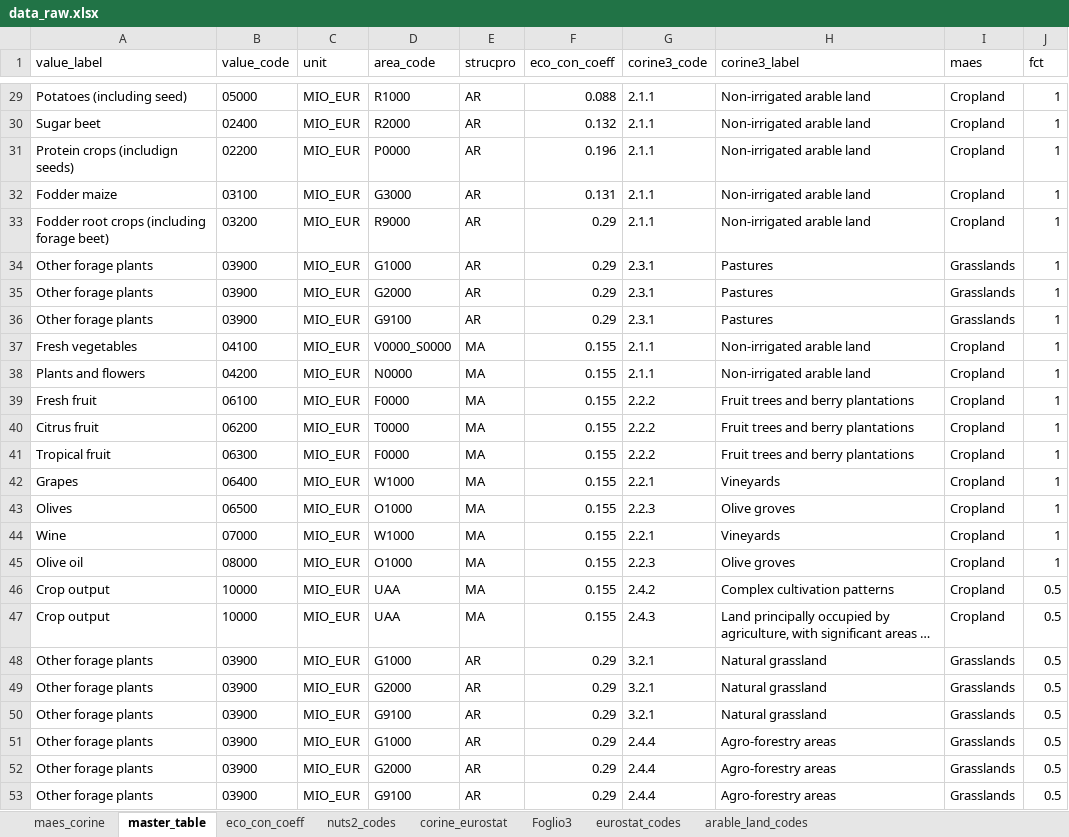
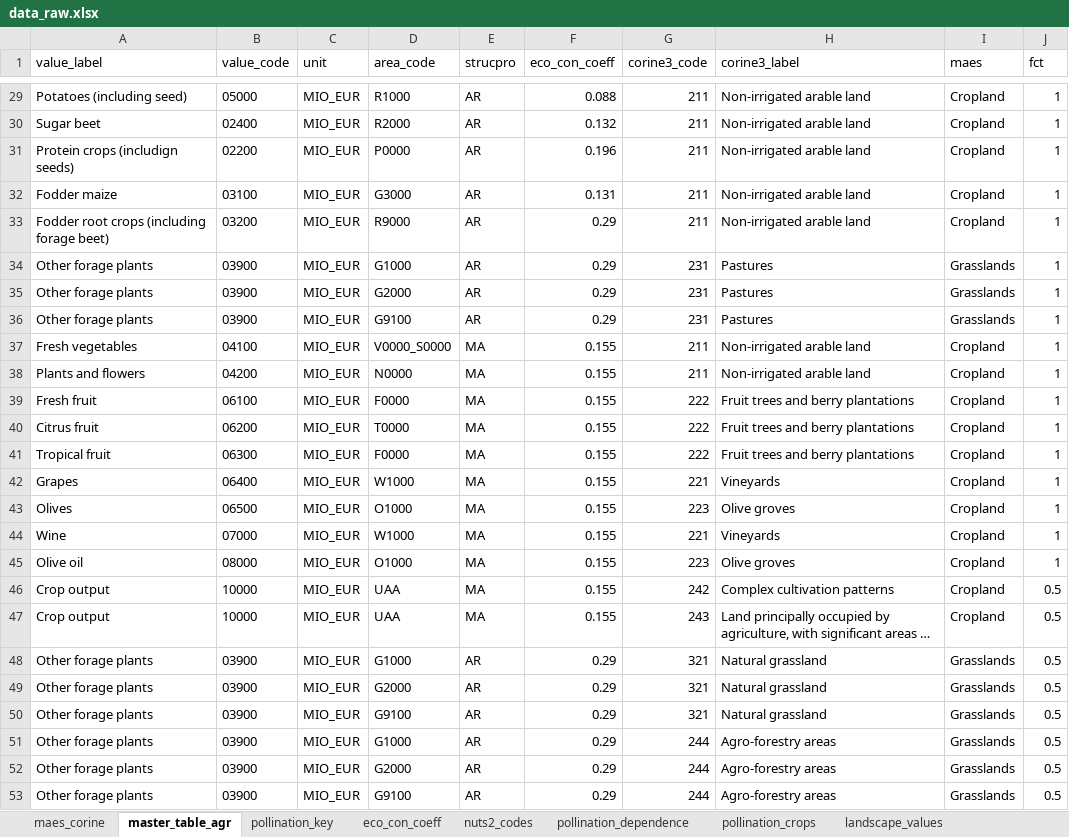
Before and after one commit to giuliomela/ecoservr, an Excel workbook: data-raw/data_raw.xlsx, sheet master_table_agr, drawn as a sheet; only a part is shown, gaps mark what is left out; long unchanged cells end in …; values as stored, in another font and other column widths than the file's, no borders; the diff covers the shown part only; the diff names each change by its address in the sheet, - before the commit and + after, or states it on an @@ line.

```diff
--- a/data-raw/data_raw.xlsx (sheet master_table_agr)
+++ b/data-raw/data_raw.xlsx (sheet master_table_agr)
-sheet tab: master_table
+sheet tab: master_table_agr
-sheet tab: corine_eurostat
-sheet tab: Foglio3
-sheet tab: eurostat_codes
-sheet tab: arable_land_codes
+sheet tab: pollination_key
+sheet tab: pollination_dependence
+sheet tab: pollination_crops
+sheet tab: landscape_values
-G29:G33 (corine3_code): 2.1.1
+G29:G33 (corine3_code): 211
-G34:G36 (corine3_code): 2.3.1
+G34:G36 (corine3_code): 231
-G37:G38 (corine3_code): 2.1.1
+G37:G38 (corine3_code): 211
-G39:G41 (corine3_code): 2.2.2
+G39:G41 (corine3_code): 222
-G42 (corine3_code): 2.2.1
+G42 (corine3_code): 221
-G43 (corine3_code): 2.2.3
+G43 (corine3_code): 223
-G44 (corine3_code): 2.2.1
+G44 (corine3_code): 221
-G45 (corine3_code): 2.2.3
+G45 (corine3_code): 223
-G46 (corine3_code): 2.4.2
+G46 (corine3_code): 242
-G47 (corine3_code): 2.4.3
+G47 (corine3_code): 243
-G48:G50 (corine3_code): 3.2.1
+G48:G50 (corine3_code): 321
-G51:G53 (corine3_code): 2.4.4
+G51:G53 (corine3_code): 244
```
Also changed, not shown: 27 edited cells elsewhere in this sheet, sheet maes_corine, 41 other files.
